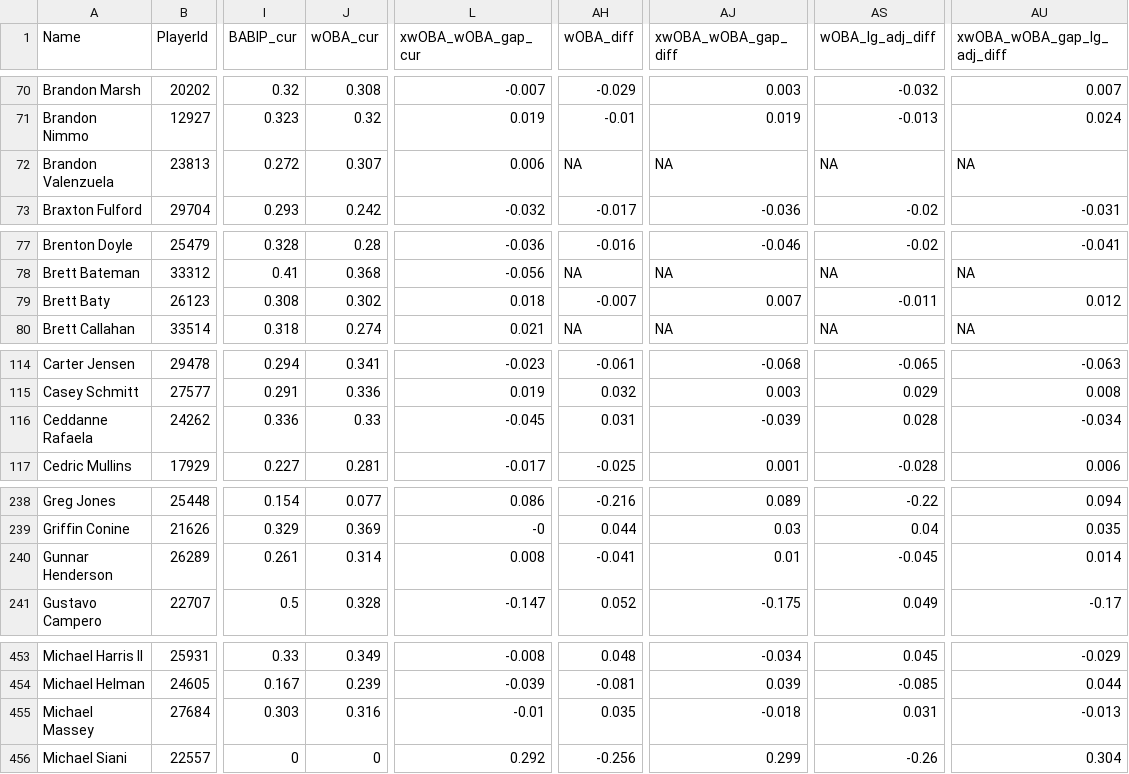
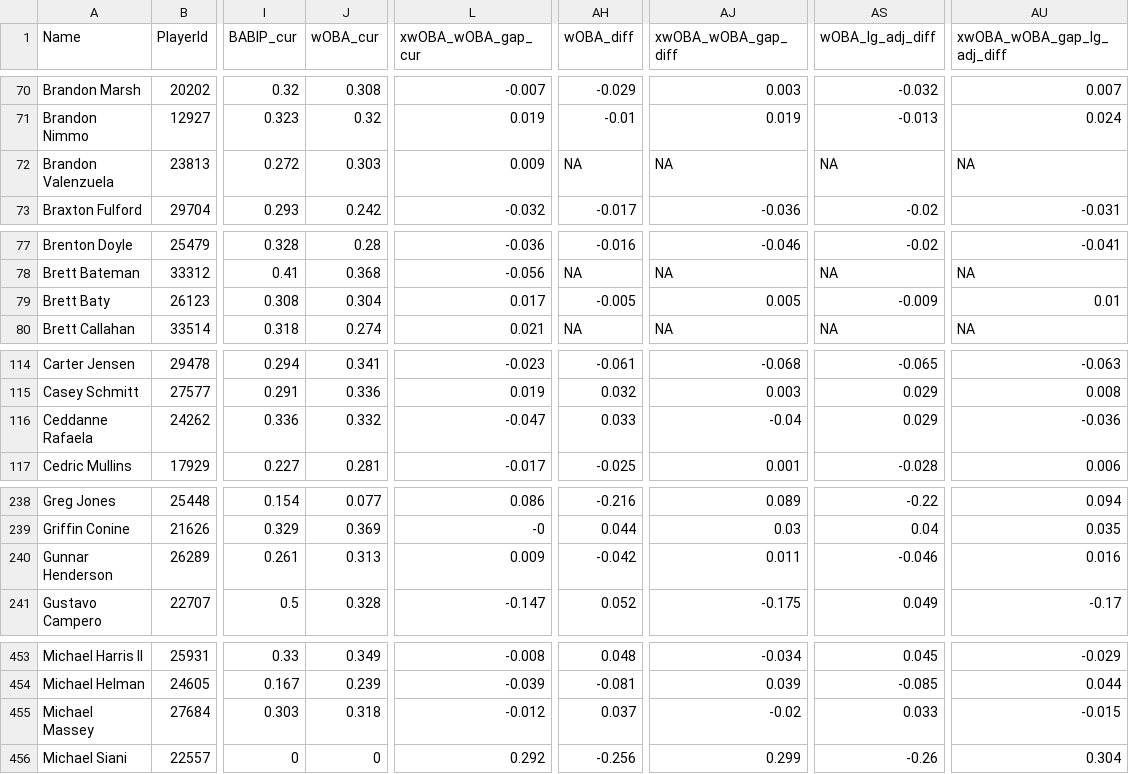
Before and after one commit to rpollack/mcfarland, a CSV file: full_stats_hitters.csv, drawn as a sheet; only a part is shown, gaps mark what is left out; the diff covers the shown part only; the diff names each change by its address in the sheet, - before the commit and + after, or states it on an @@ line.

```diff
--- a/full_stats_hitters.csv
+++ b/full_stats_hitters.csv
-J72 (wOBA_cur): 0.307
+J72 (wOBA_cur): 0.303
-L72 (xwOBA_wOBA_gap_cur): 0.006
+L72 (xwOBA_wOBA_gap_cur): 0.009
-J79 (wOBA_cur): 0.302
+J79 (wOBA_cur): 0.304
-L79 (xwOBA_wOBA_gap_cur): 0.018
+L79 (xwOBA_wOBA_gap_cur): 0.017
-AH79 (wOBA_diff): -0.007
+AH79 (wOBA_diff): -0.005
-AJ79 (xwOBA_wOBA_gap_diff): 0.007
+AJ79 (xwOBA_wOBA_gap_diff): 0.005
-AS79 (wOBA_lg_adj_diff): -0.011
+AS79 (wOBA_lg_adj_diff): -0.009
-AU79 (xwOBA_wOBA_gap_lg_adj_diff): 0.012
+AU79 (xwOBA_wOBA_gap_lg_adj_diff): 0.01
-J116 (wOBA_cur): 0.33
+J116 (wOBA_cur): 0.332
-L116 (xwOBA_wOBA_gap_cur): -0.045
+L116 (xwOBA_wOBA_gap_cur): -0.047
-AH116 (wOBA_diff): 0.031
+AH116 (wOBA_diff): 0.033
-AJ116 (xwOBA_wOBA_gap_diff): -0.039
+AJ116 (xwOBA_wOBA_gap_diff): -0.04
-AS116 (wOBA_lg_adj_diff): 0.028
+AS116 (wOBA_lg_adj_diff): 0.029
-AU116 (xwOBA_wOBA_gap_lg_adj_diff): -0.034
+AU116 (xwOBA_wOBA_gap_lg_adj_diff): -0.036
-J240 (wOBA_cur): 0.314
+J240 (wOBA_cur): 0.313
-L240 (xwOBA_wOBA_gap_cur): 0.008
+L240 (xwOBA_wOBA_gap_cur): 0.009
-AH240 (wOBA_diff): -0.041
+AH240 (wOBA_diff): -0.042
-AJ240 (xwOBA_wOBA_gap_diff): 0.01
+AJ240 (xwOBA_wOBA_gap_diff): 0.011
-AS240 (wOBA_lg_adj_diff): -0.045
+AS240 (wOBA_lg_adj_diff): -0.046
-AU240 (xwOBA_wOBA_gap_lg_adj_diff): 0.014
+AU240 (xwOBA_wOBA_gap_lg_adj_diff): 0.016
-J455 (wOBA_cur): 0.316
+J455 (wOBA_cur): 0.318
-L455 (xwOBA_wOBA_gap_cur): -0.01
+L455 (xwOBA_wOBA_gap_cur): -0.012
-AH455 (wOBA_diff): 0.035
+AH455 (wOBA_diff): 0.037
-AJ455 (xwOBA_wOBA_gap_diff): -0.018
+AJ455 (xwOBA_wOBA_gap_diff): -0.02
-AS455 (wOBA_lg_adj_diff): 0.031
+AS455 (wOBA_lg_adj_diff): 0.033
-AU455 (xwOBA_wOBA_gap_lg_adj_diff): -0.013
+AU455 (xwOBA_wOBA_gap_lg_adj_diff): -0.015
```
Also changed, not shown: 8 edited cells elsewhere in this file, full_stats_pitchers.csv, player_lookup.csv, 1 other file.
